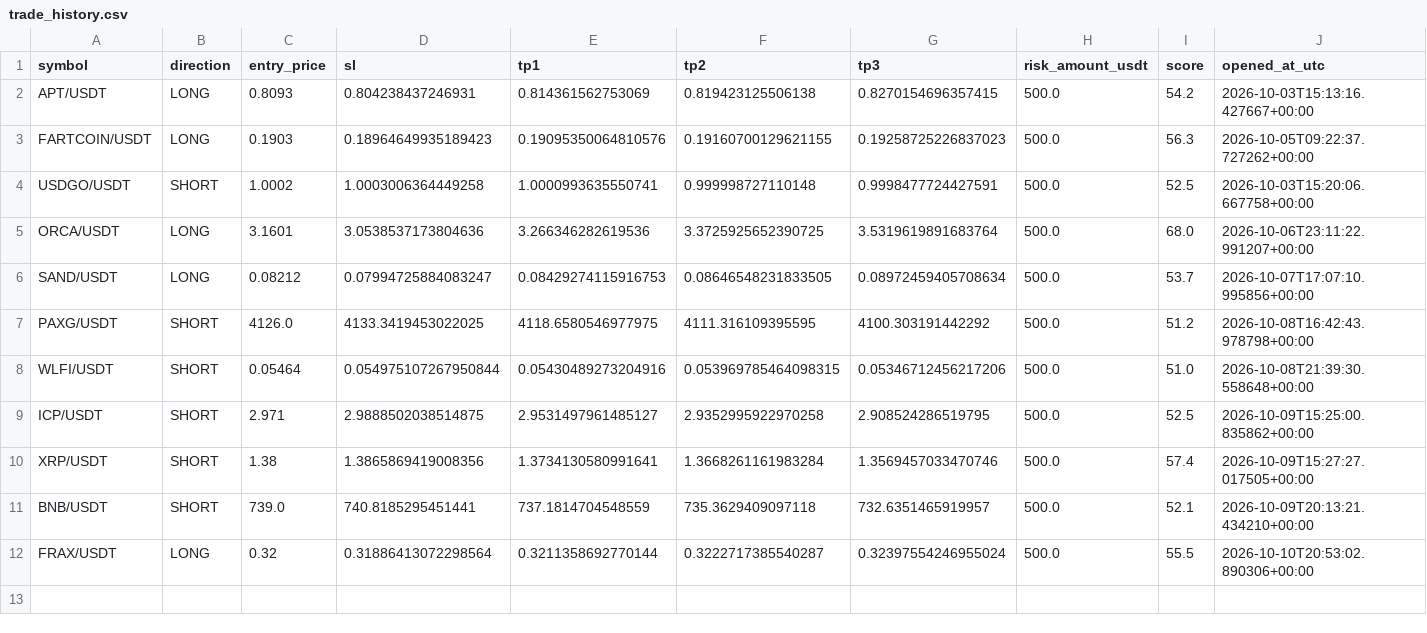
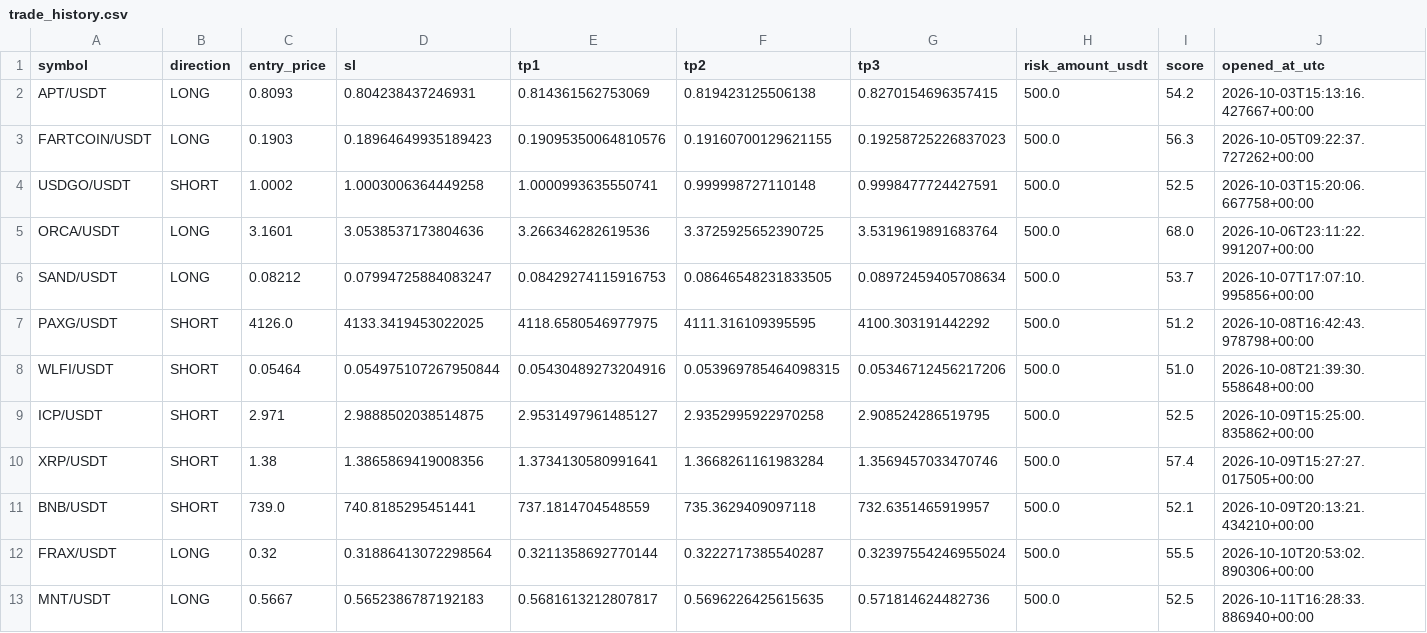
Before and after one commit to kotylevskiyv/crypto-alert-bot, a CSV file: state/trade_history.csv, drawn as a sheet; only a part is shown; rows hold the shown columns only; the diff names each change by its address in the sheet, - before the commit and + after, or states it on an @@ line.

Commit message:
Update bot state [skip ci]

```diff
--- a/state/trade_history.csv
+++ b/state/trade_history.csv
+row 13: MNT/USDT | LONG | 0.5667 | 0.5652386787192183 | 0.5681613212807817 | 0.5696226425615635 | 0.571814624482736 | 500.0 | 52.5 | 2026-10-11T16:28:33.886940+00:00
```
Also changed, not shown: 1 other file.
